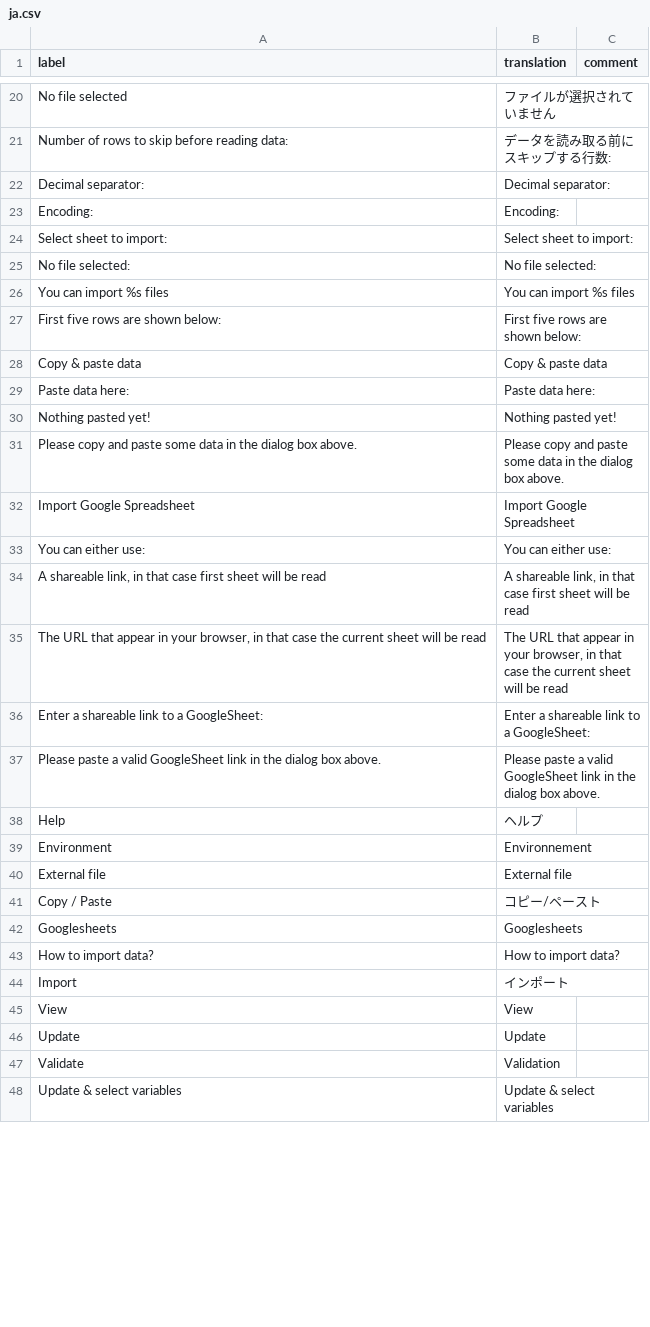
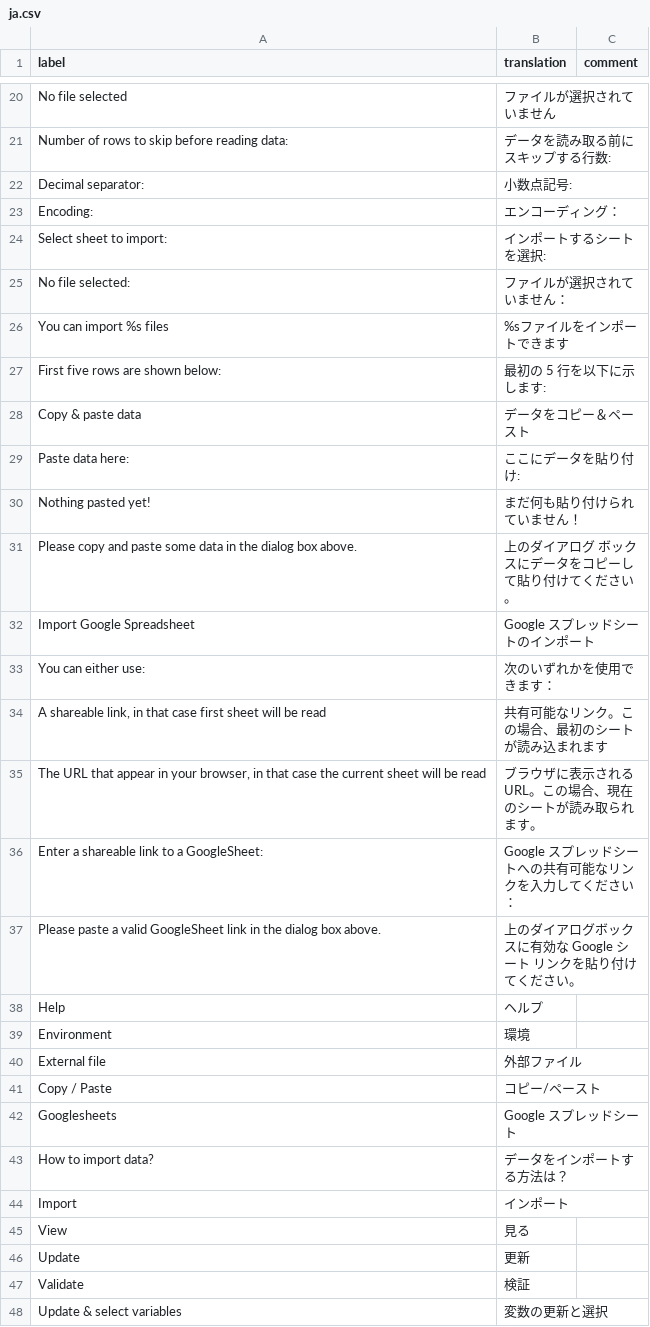
Before and after one commit to kuragehimekurara1/door, a CSV file: inst/app/www/translations/ja.csv, drawn as a sheet; only a part is shown, gaps mark what is left out; the diff covers the shown part only.

Commit message:
Update ja.csv

```diff
--- a/inst/app/www/translations/ja.csv
+++ b/inst/app/www/translations/ja.csv
@@ -21,28 +21,28 @@ label,translation,comment
 "Number of rows to skip before reading data:","データを読み取る前にスキップする行数:"
-"Decimal separator:","Decimal separator:"
-"Encoding:","Encoding:"
-"Select sheet to import:","Select sheet to import:"
-"No file selected:","No file selected:"
-"You can import %s files","You can import %s files"
-"First five rows are shown below:","First five rows are shown below:"
-"Copy & paste data","Copy & paste data"
-"Paste data here:","Paste data here:"
-"Nothing pasted yet!","Nothing pasted yet!"
-"Please copy and paste some data in the dialog box above.","Please copy and paste some data in the dialog box above."
-"Import Google Spreadsheet","Import Google Spreadsheet"
-"You can either use:","You can either use:"
-"A shareable link, in that case first sheet will be read","A shareable link, in that case first sheet will be read"
-"The URL that appear in your browser, in that case the current sheet will be read","The URL that appear in your browser, in that case the current sheet will be read"
-"Enter a shareable link to a GoogleSheet:","Enter a shareable link to a GoogleSheet:"
-"Please paste a valid GoogleSheet link in the dialog box above.","Please paste a valid GoogleSheet link in the dialog box above."
+"Decimal separator:","小数点記号:"
+"Encoding:","エンコーディング："
+"Select sheet to import:","インポートするシートを選択:"
+"No file selected:","ファイルが選択されていません："
+"You can import %s files","%sファイルをインポートできます"
+"First five rows are shown below:","最初の 5 行を以下に示します:"
+"Copy & paste data","データをコピー＆ペースト"
+"Paste data here:","ここにデータを貼り付け:"
+"Nothing pasted yet!","まだ何も貼り付けられていません！"
+"Please copy and paste some data in the dialog box above.","上のダイアログ ボックスにデータをコピーして貼り付けてください。"
+"Import Google Spreadsheet","Google スプレッドシートのインポート"
+"You can either use:","次のいずれかを使用できます："
+"A shareable link, in that case first sheet will be read","共有可能なリンク。この場合、最初のシートが読み込まれます"
+"The URL that appear in your browser, in that case the current sheet will be read","ブラウザに表示される URL。この場合、現在のシートが読み取られます。"
+"Enter a shareable link to a GoogleSheet:","Google スプレッドシートへの共有可能なリンクを入力してください："
+"Please paste a valid GoogleSheet link in the dialog box above.","上のダイアログボックスに有効な Google シート リンクを貼り付けてください。"
 "Help","ヘルプ"
-"Environment","Environnement"
-"External file","External file"
+"Environment","環境"
+"External file","外部ファイル"
 "Copy / Paste","コピー/ペースト"
-"Googlesheets","Googlesheets"
-"How to import data?","How to import data?"
+"Googlesheets","Google スプレッドシート"
+"How to import data?","データをインポートする方法は？"
 "Import","インポート"
-"View","View"
-"Update","Update"
-"Validate","Validation"
-"Update & select variables","Update & select variables"
+"View","見る"
+"Update","更新"
+"Validate","検証"
+"Update & select variables","変数の更新と選択"
```
Also changed, not shown: 80 edited cells elsewhere in this file.
